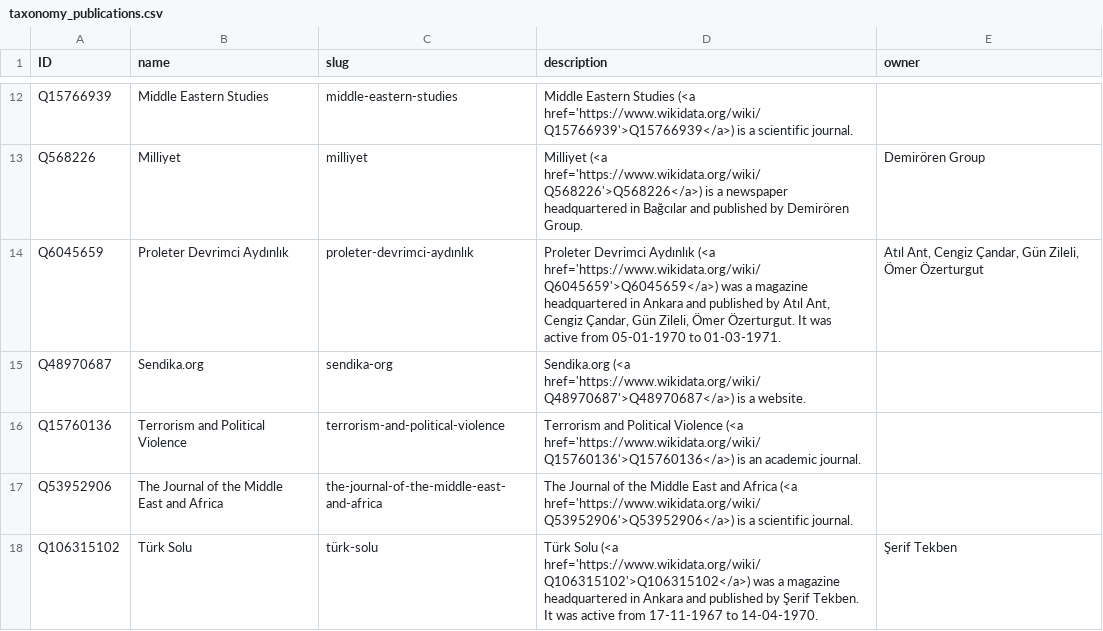
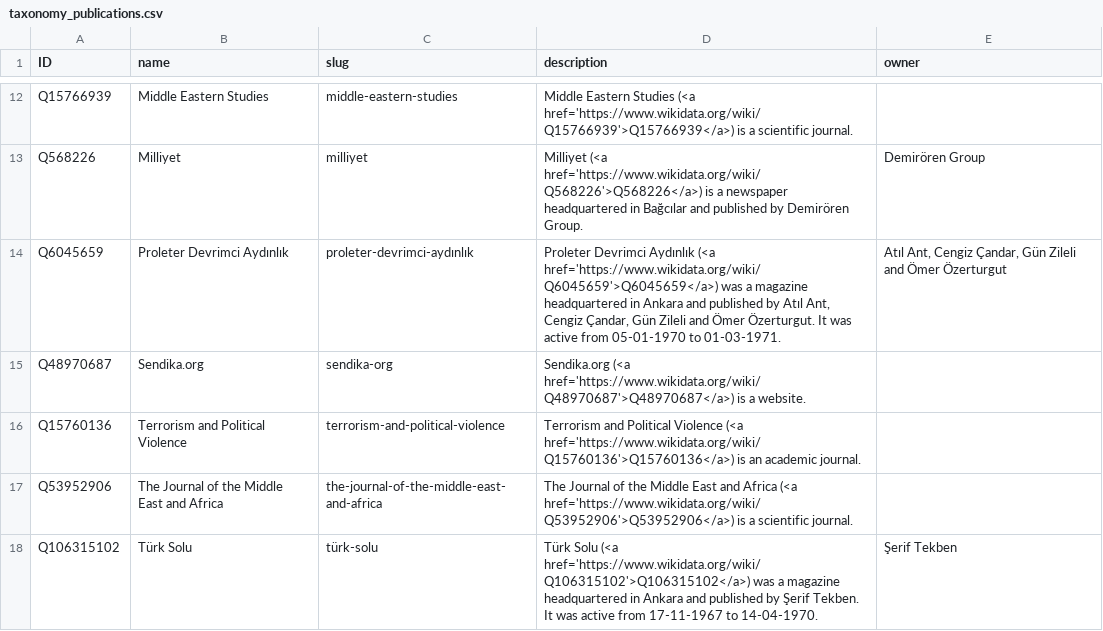
Before and after one commit to sol-idarities/Website-Taxonomies, a CSV file: taxonomy_publications.csv, drawn as a sheet; only a part is shown, gaps mark what is left out; the diff covers the shown part only.

Commit message:
Update taxonomy_publications.csv

```diff
--- a/taxonomy_publications.csv
+++ b/taxonomy_publications.csv
@@ -13,3 +13,3 @@ Q15766939,Middle Eastern Studies,middle-eastern-studies,Middle Eastern Studies (
 Q568226,Milliyet,milliyet,Milliyet (<a href='https://www.wikidata.org/wiki/Q568226'>Q568226</a>) is a newspaper headquartered in Bağcılar and published by Demirören Group.,Demirören Group
-Q6045659,Proleter Devrimci Aydınlık,proleter-devrimci-aydınlık,"Proleter Devrimci Aydınlık (<a href='https://www.wikidata.org/wiki/Q6045659'>Q6045659</a>) was a magazine headquartered in Ankara and published by Atıl Ant, Cengiz Çandar, Gün Zileli, Ömer Özerturgut. It was active from 05-01-1970 to 01-03-1971.","Atıl Ant, Cengiz Çandar, Gün Zileli, Ömer Özerturgut"
+Q6045659,Proleter Devrimci Aydınlık,proleter-devrimci-aydınlık,"Proleter Devrimci Aydınlık (<a href='https://www.wikidata.org/wiki/Q6045659'>Q6045659</a>) was a magazine headquartered in Ankara and published by Atıl Ant, Cengiz Çandar, Gün Zileli and Ömer Özerturgut. It was active from 05-01-1970 to 01-03-1971.","Atıl Ant, Cengiz Çandar, Gün Zileli and Ömer Özerturgut"
 Q48970687,Sendika.org,sendika-org,Sendika.org (<a href='https://www.wikidata.org/wiki/Q48970687'>Q48970687</a>) is a website.,
```
Also changed, not shown: 6 edited cells elsewhere in this file.
